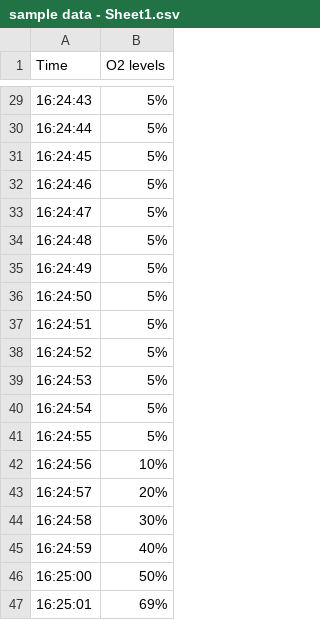
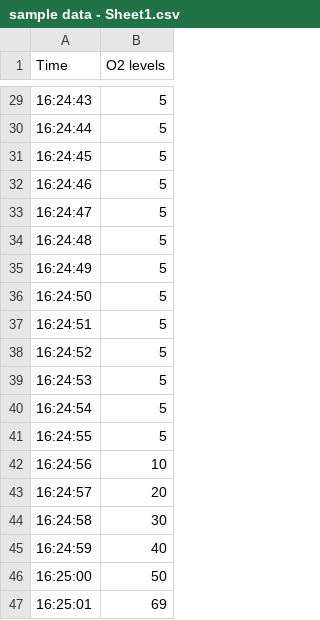
Before and after one commit to cca-aerospace/hab, a CSV file: data/sample data - Sheet1.csv, drawn as a sheet; only a part is shown, gaps mark what is left out; the diff covers the shown part only.

```diff
--- a/data/sample data - Sheet1.csv
+++ b/data/sample data - Sheet1.csv
@@ -29,19 +29,19 @@ Time,O2 levels
-16:24:43,5%
-16:24:44,5%
-16:24:45,5%
-16:24:46,5%
-16:24:47,5%
-16:24:48,5%
-16:24:49,5%
-16:24:50,5%
-16:24:51,5%
-16:24:52,5%
-16:24:53,5%
-16:24:54,5%
-16:24:55,5%
-16:24:56,10%
-16:24:57,20%
-16:24:58,30%
-16:24:59,40%
-16:25:00,50%
-16:25:01,69%
+16:24:43,5
+16:24:44,5
+16:24:45,5
+16:24:46,5
+16:24:47,5
+16:24:48,5
+16:24:49,5
+16:24:50,5
+16:24:51,5
+16:24:52,5
+16:24:53,5
+16:24:54,5
+16:24:55,5
+16:24:56,10
+16:24:57,20
+16:24:58,30
+16:24:59,40
+16:25:00,50
+16:25:01,69
```
Also changed, not shown: 27 edited cells elsewhere in this file.
